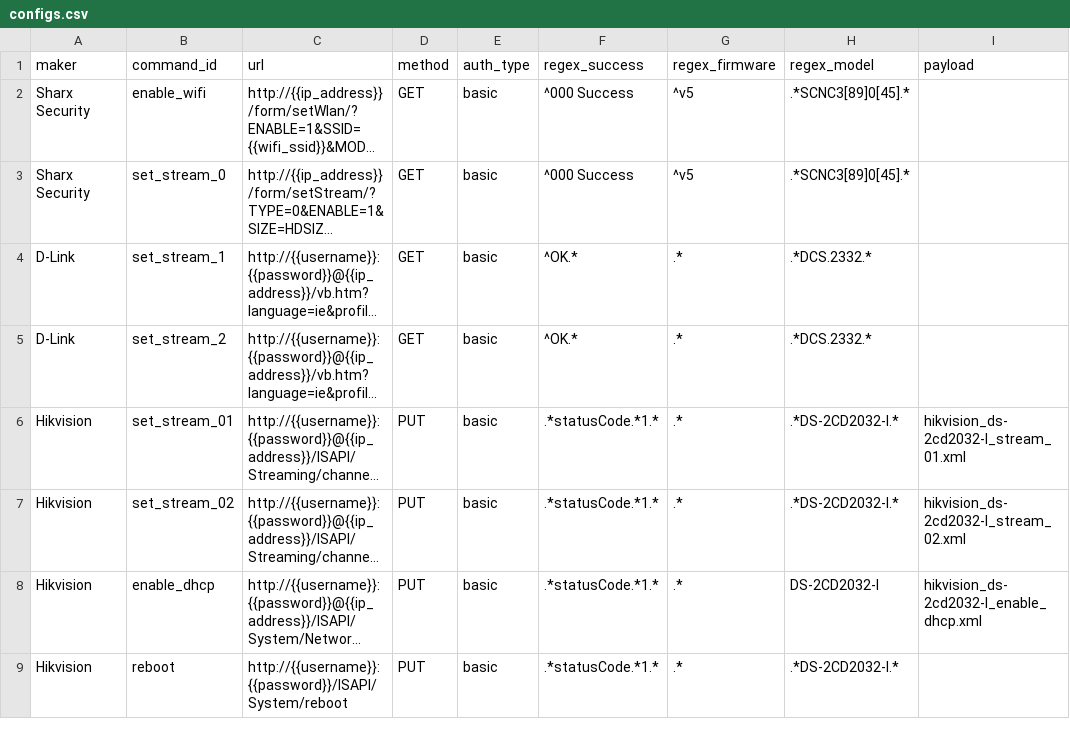
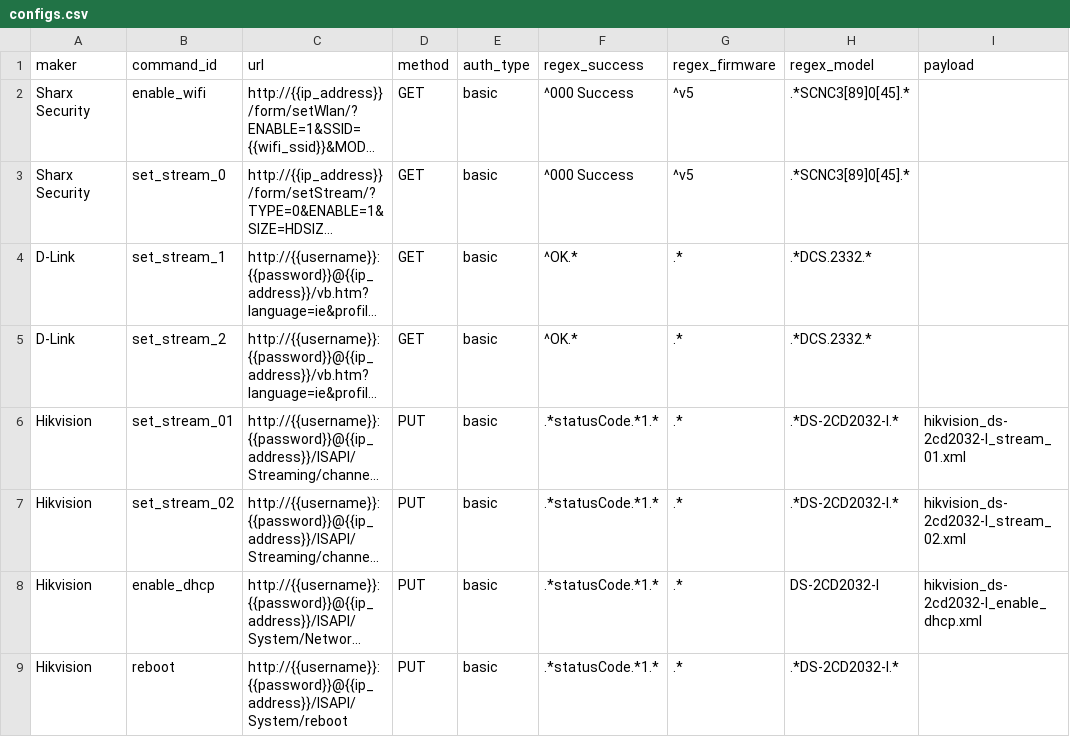
Before and after one commit to CamioCam/rtsp, a CSV file: configs/configs.csv, drawn as a sheet; long unchanged cells end in …; the diff names each change by its address in the sheet, - before the commit and + after, or states it on an @@ line.

Commit message:
fixed missing ip-address from hikvision reboot command

```diff
--- a/configs/configs.csv
+++ b/configs/configs.csv
-C9 (url): http://{{username}}:{{password}}/ISAPI/System/reboot
+C9 (url): http://{{username}}:{{password}}@{{ip_address}}/ISAPI/System/reboot
```
